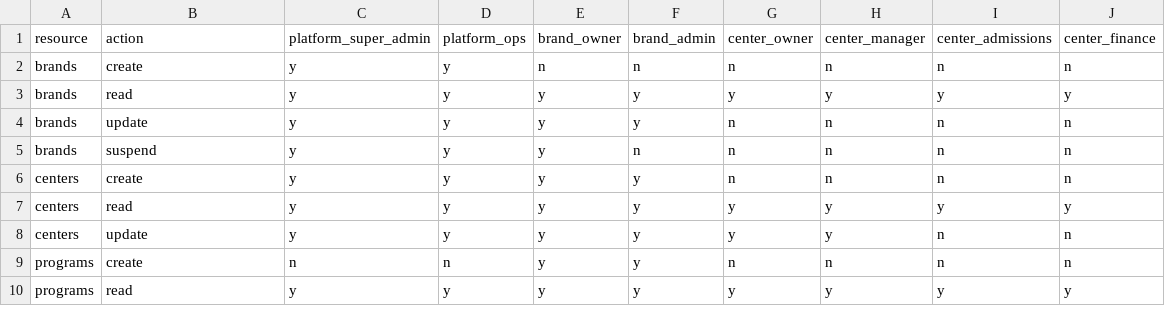
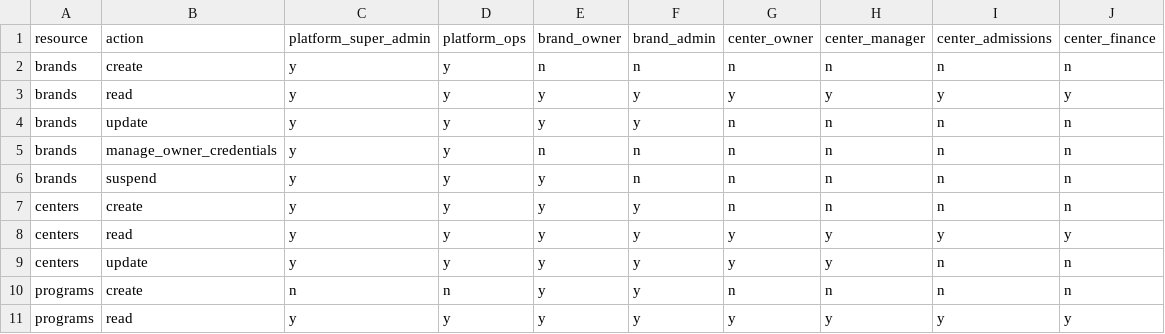
Before and after one commit to chetanbhansali28/EduNudg-hub, a CSV file: docs/rbac/permission-matrix.csv, drawn as a sheet; only a part is shown.

Commit message:
Brand Login ability to set as User name and pwd

```diff
--- a/docs/rbac/permission-matrix.csv
+++ b/docs/rbac/permission-matrix.csv
@@ -4,2 +4,3 @@ brands,read,y,y,y,y,y,y,y,y
 brands,update,y,y,y,y,n,n,n,n
+brands,manage_owner_credentials,y,y,n,n,n,n,n,n
 brands,suspend,y,y,y,n,n,n,n,n
```
Also changed, not shown: 12 other files.
